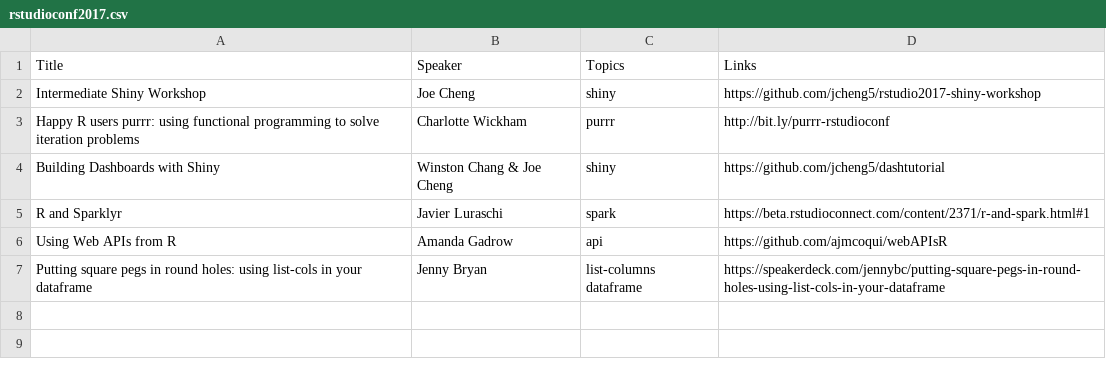
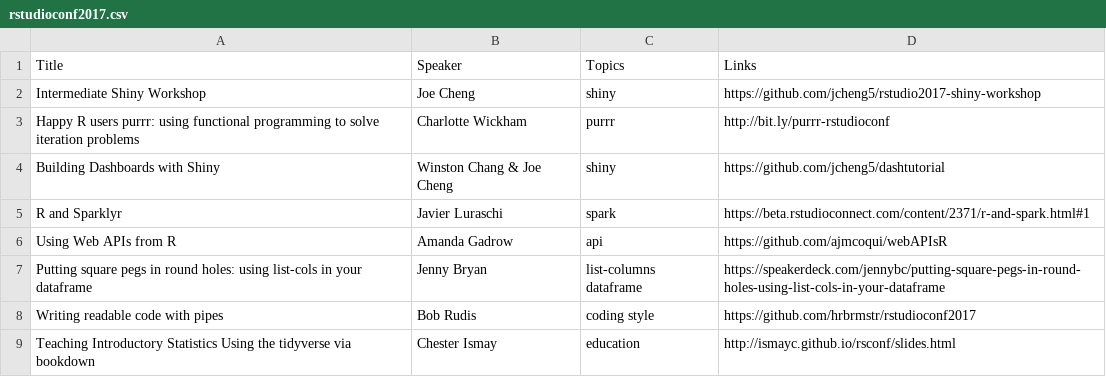
Before and after one commit to rweekly/conferences, a CSV file: rstudioconf2017.csv, drawn as a sheet.

Commit message:
rstudioconf2017, Add 2 more

```diff
--- a/rstudioconf2017.csv
+++ b/rstudioconf2017.csv
@@ -7 +7,3 @@ Using Web APIs from R, Amanda Gadrow, api, https://github.com/ajmcoqui/webAPIsR
 Putting square pegs in round holes: using list-cols in your dataframe, Jenny Bryan, list-columns dataframe, https://speakerdeck.com/jennybc/putting-square-pegs-in-round-holes-using-list-cols-in-your-dataframe
+Writing readable code with pipes, Bob Rudis, coding style, https://github.com/hrbrmstr/rstudioconf2017
+Teaching Introductory Statistics Using the tidyverse via bookdown, Chester Ismay, education, http://ismayc.github.io/rsconf/slides.html
```
